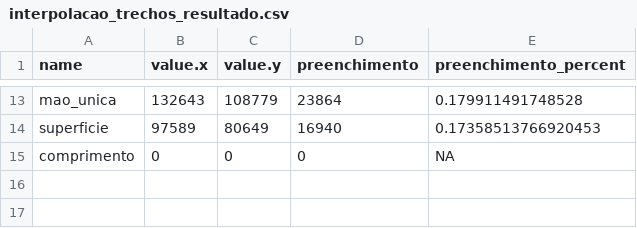
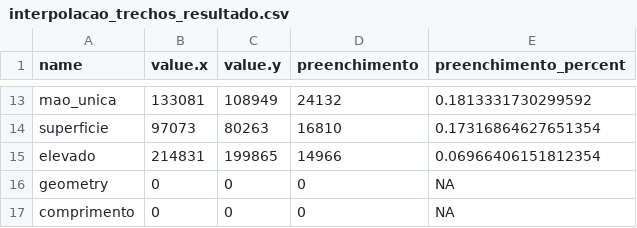
Before and after one commit to gustavo-tm/faixa-azul, a CSV file: output/interpolacao_trechos_resultado.csv, drawn as a sheet; only a part is shown, gaps mark what is left out; the diff covers the shown part only; the diff names each change by its address in the sheet, - before the commit and + after, or states it on an @@ line.

```diff
--- a/output/interpolacao_trechos_resultado.csv
+++ b/output/interpolacao_trechos_resultado.csv
-B13 (value.x): 132643
+B13 (value.x): 133081
-C13 (value.y): 108779
+C13 (value.y): 108949
-D13 (preenchimento): 23864
+D13 (preenchimento): 24132
-E13 (preenchimento_percent): 0.179911491748528
+E13 (preenchimento_percent): 0.1813331730299592
-B14 (value.x): 97589
+B14 (value.x): 97073
-C14 (value.y): 80649
+C14 (value.y): 80263
-D14 (preenchimento): 16940
+D14 (preenchimento): 16810
-E14 (preenchimento_percent): 0.17358513766920453
+E14 (preenchimento_percent): 0.17316864627651354
+row 15: elevado | 214831 | 199865 | 14966 | 0.06966406151812354
+row 16: geometry | 0 | 0 | 0 | NA
```
Also changed, not shown: 32 edited cells elsewhere in this file, 2 other files.
